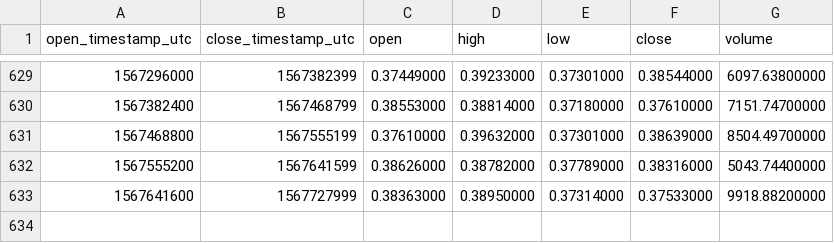
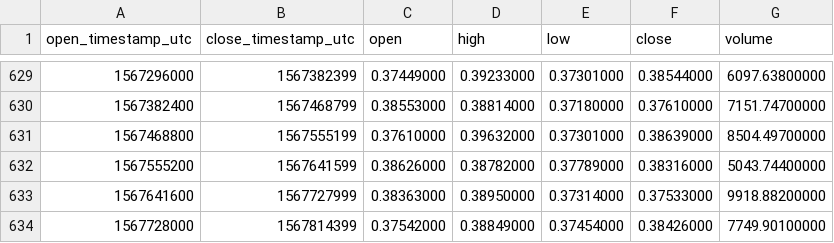
Before and after one commit to cryptobigbro/binance-LTCETH, a CSV file: binance-LTCETH-1d.csv, drawn as a sheet; only a part is shown, gaps mark what is left out; the diff names each change by its address in the sheet, - before the commit and + after, or states it on an @@ line.

Commit message:
Update OHLCV data.

```diff
--- a/binance-LTCETH-1d.csv
+++ b/binance-LTCETH-1d.csv
+row 634: 1567728000 | 1567814399 | 0.37542000 | 0.38849000 | 0.37454000 | 0.38426000 | 7749.90100000
```
Also changed, not shown: 1 other file.
